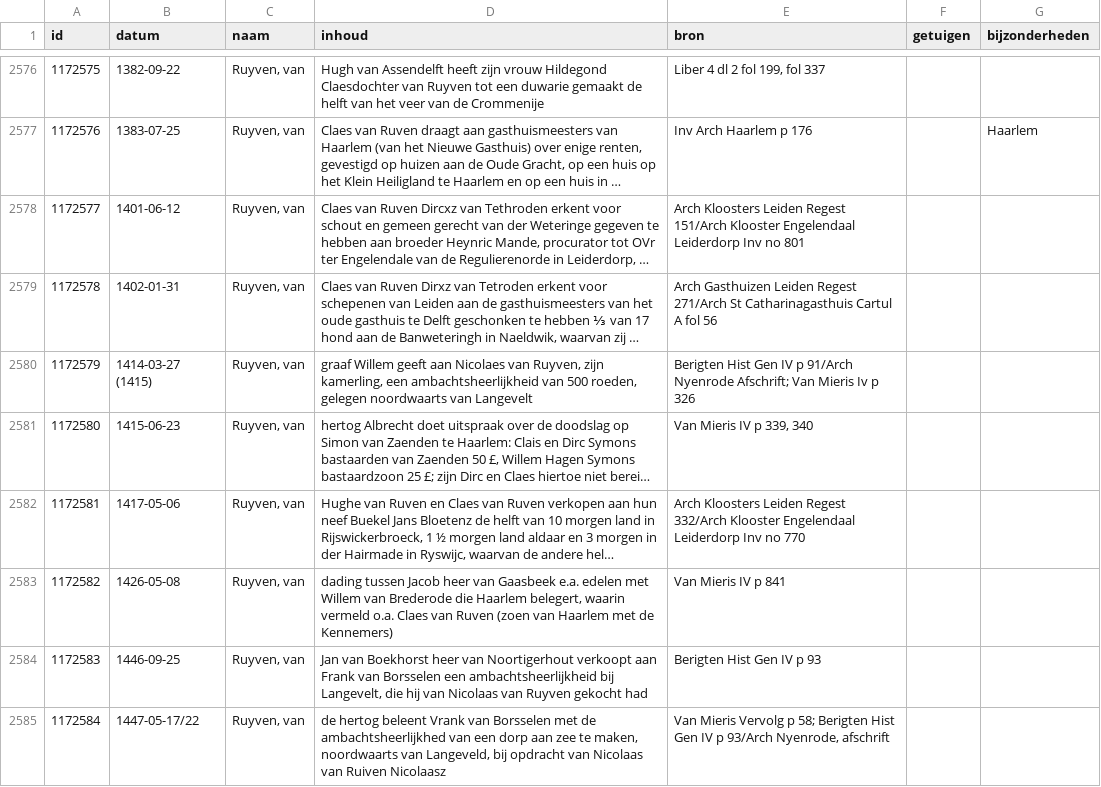
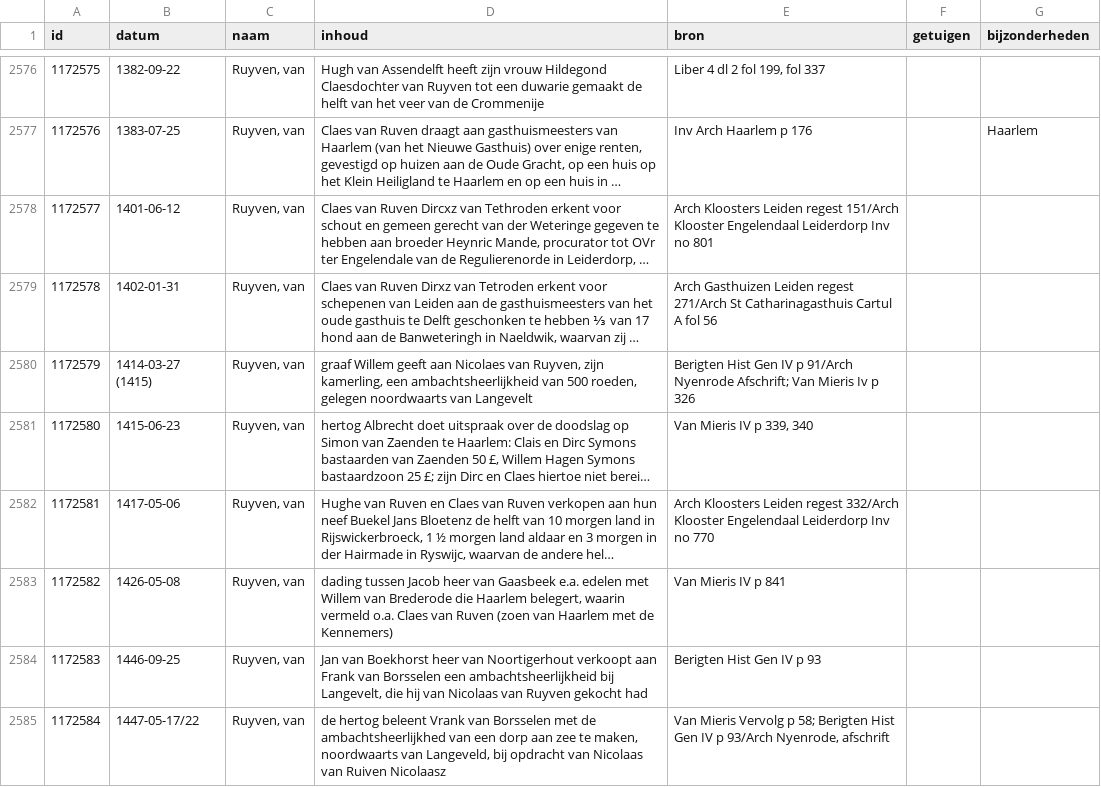
Before and after one commit to collectiegroesbeek/collectiegroesbeek-data, a CSV file: Coll Gr 1 R.csv, drawn as a sheet; only a part is shown, gaps mark what is left out; long unchanged cells end in …; the diff covers the shown part only; the diff names each change by its address in the sheet, - before the commit and + after, or states it on an @@ line.

```diff
--- a/Coll Gr 1 R.csv
+++ b/Coll Gr 1 R.csv
-E2578 (bron): …Kloosters Leiden Regest 151/Arch Klooster…
+E2578 (bron): …Kloosters Leiden regest 151/Arch Klooster…
-E2579 (bron): …Gasthuizen Leiden Regest 271/Arch St…
+E2579 (bron): …Gasthuizen Leiden regest 271/Arch St…
-E2582 (bron): …Kloosters Leiden Regest 332/Arch Klooster…
+E2582 (bron): …Kloosters Leiden regest 332/Arch Klooster…
```
Also changed, not shown: 10 edited cells elsewhere in this file, Coll Gr 1 E.csv, 9 other files.
